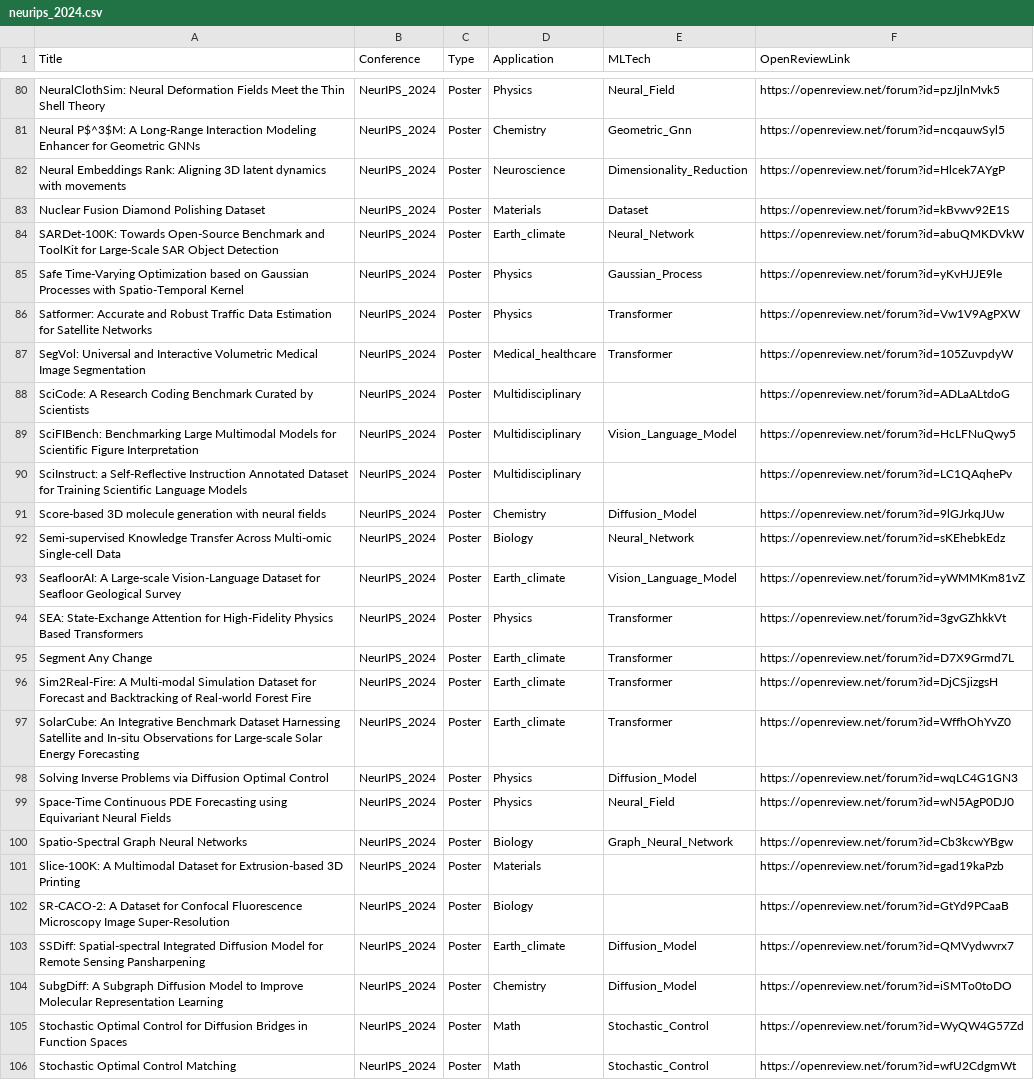
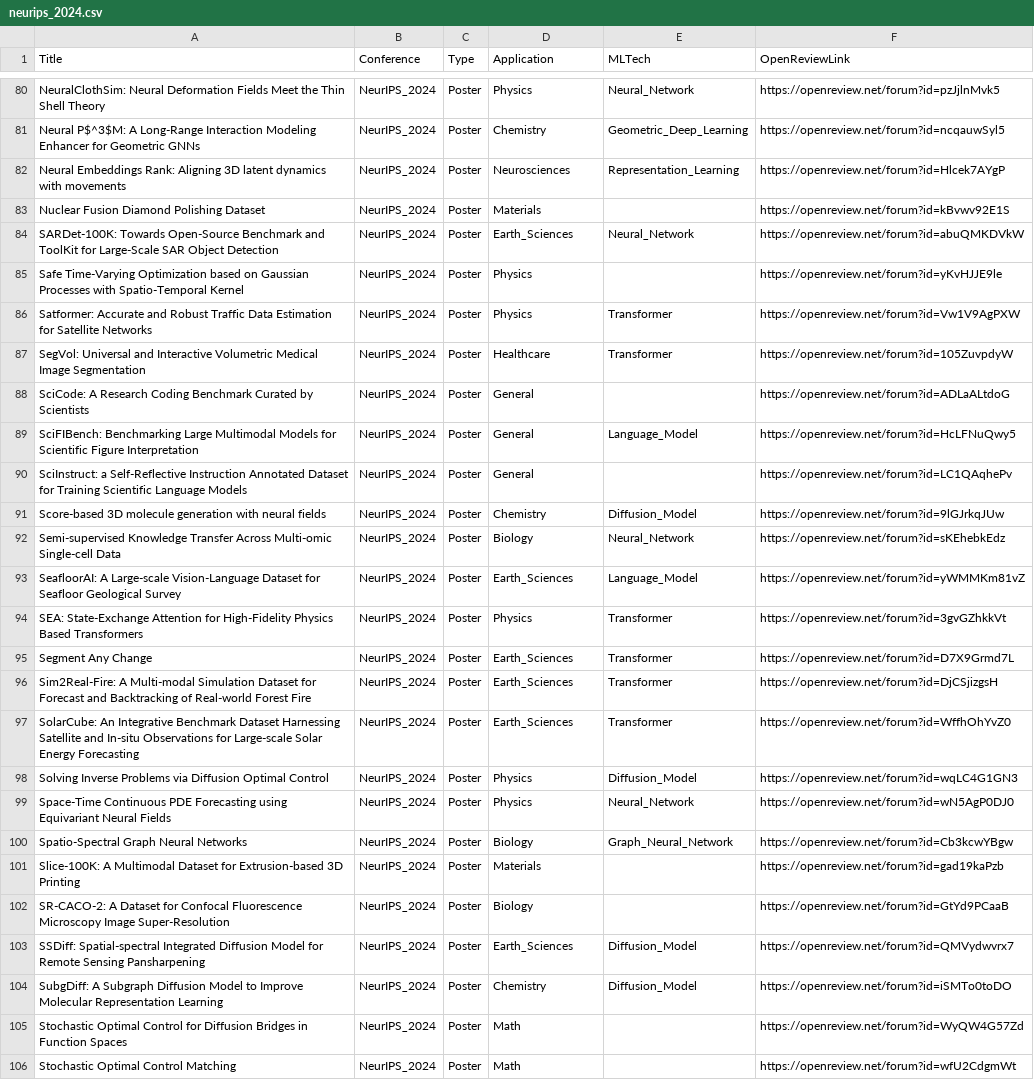
Before and after one commit to AI4QC/AI_for_Science_paper_collection, a CSV file: neurips/neurips_2024.csv, drawn as a sheet; only a part is shown, gaps mark what is left out; the diff covers the shown part only; the diff names each change by its address in the sheet, - before the commit and + after, or states it on an @@ line.

Commit message:
MLTech and Appication modification

```diff
--- a/neurips/neurips_2024.csv
+++ b/neurips/neurips_2024.csv
-E80 (MLTech): Neural_Field
+E80 (MLTech): Neural_Network
-E81 (MLTech): Geometric_Gnn
+E81 (MLTech): Geometric_Deep_Learning
-D82 (Application): Neuroscience
+D82 (Application): Neurosciences
-E82 (MLTech): Dimensionality_Reduction
+E82 (MLTech): Representation_Learning
-E83 (MLTech): Dataset
+E83 (MLTech): (empty)
-D84 (Application): Earth_climate
+D84 (Application): Earth_Sciences
-E85 (MLTech): Gaussian_Process
+E85 (MLTech): (empty)
-D87 (Application): Medical_healthcare
+D87 (Application): Healthcare
-D88:D90 (Application): Multidisciplinary
+D88:D90 (Application): General
-E89 (MLTech): Vision_Language_Model
+E89 (MLTech): Language_Model
-D93 (Application): Earth_climate
+D93 (Application): Earth_Sciences
-E93 (MLTech): Vision_Language_Model
+E93 (MLTech): Language_Model
-D95:D97 (Application): Earth_climate
+D95:D97 (Application): Earth_Sciences
-E99 (MLTech): Neural_Field
+E99 (MLTech): Neural_Network
-D103 (Application): Earth_climate
+D103 (Application): Earth_Sciences
-E105:E106 (MLTech): Stochastic_Control
+E105:E106 (MLTech): (empty)
```
Also changed, not shown: 7 removed rows and 123 edited cells elsewhere in this file, icml/icml_2025.csv, 6 other files.
